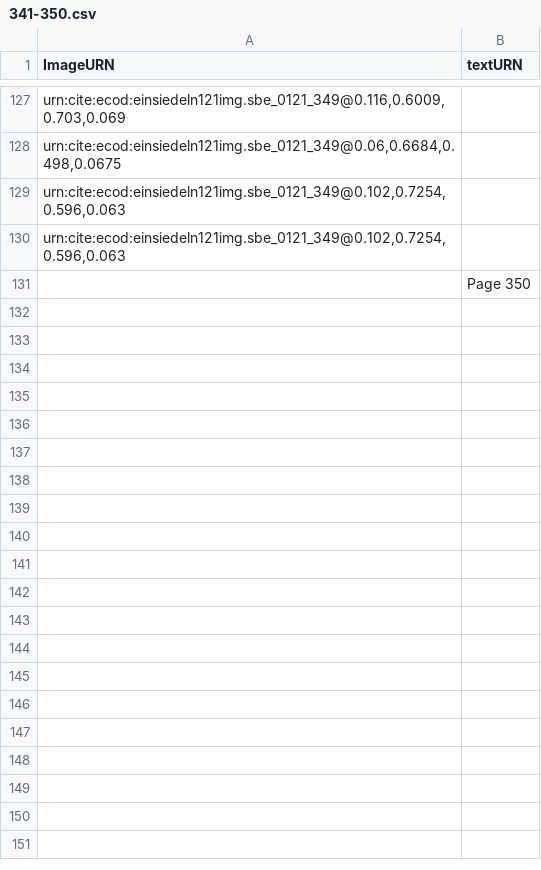
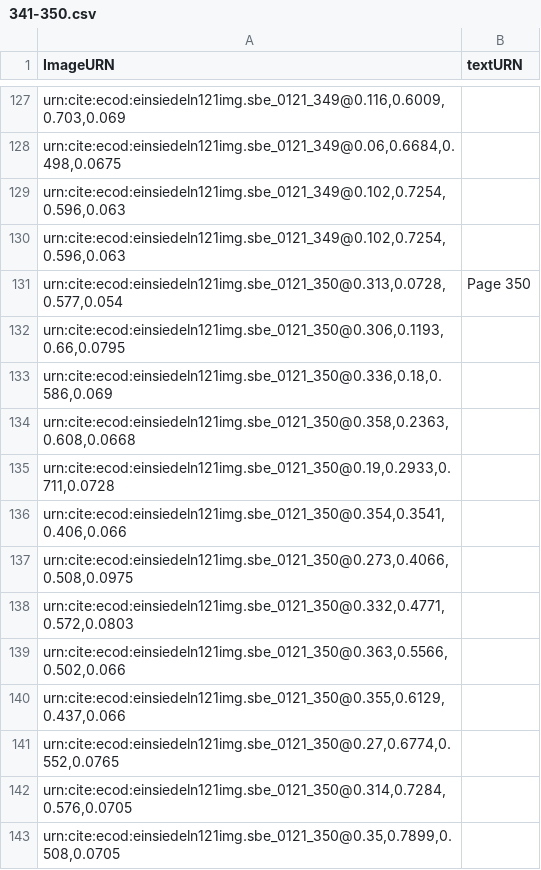
Before and after one commit to HCMID/chant, a CSV file: indices/341-350.csv, drawn as a sheet; only a part is shown, gaps mark what is left out.

Commit message:
Finished

```diff
--- a/indices/341-350.csv
+++ b/indices/341-350.csv
@@ -130,2 +130,14 @@ ImageURN,textURN
 "urn:cite:ecod:einsiedeln121img.sbe_0121_349@0.102,0.7254,0.596,0.063",
-"",Page 350
+"urn:cite:ecod:einsiedeln121img.sbe_0121_350@0.313,0.0728,0.577,0.054",Page 350
+"urn:cite:ecod:einsiedeln121img.sbe_0121_350@0.306,0.1193,0.66,0.0795",
+"urn:cite:ecod:einsiedeln121img.sbe_0121_350@0.336,0.18,0.586,0.069",
+"urn:cite:ecod:einsiedeln121img.sbe_0121_350@0.358,0.2363,0.608,0.0668",
+"urn:cite:ecod:einsiedeln121img.sbe_0121_350@0.19,0.2933,0.711,0.0728",
+"urn:cite:ecod:einsiedeln121img.sbe_0121_350@0.354,0.3541,0.406,0.066",
+"urn:cite:ecod:einsiedeln121img.sbe_0121_350@0.273,0.4066,0.508,0.0975",
+"urn:cite:ecod:einsiedeln121img.sbe_0121_350@0.332,0.4771,0.572,0.0803",
+"urn:cite:ecod:einsiedeln121img.sbe_0121_350@0.363,0.5566,0.502,0.066",
+"urn:cite:ecod:einsiedeln121img.sbe_0121_350@0.355,0.6129,0.437,0.066",
+"urn:cite:ecod:einsiedeln121img.sbe_0121_350@0.27,0.6774,0.552,0.0765",
+"urn:cite:ecod:einsiedeln121img.sbe_0121_350@0.314,0.7284,0.576,0.0705",
+"urn:cite:ecod:einsiedeln121img.sbe_0121_350@0.35,0.7899,0.508,0.0705",
```
